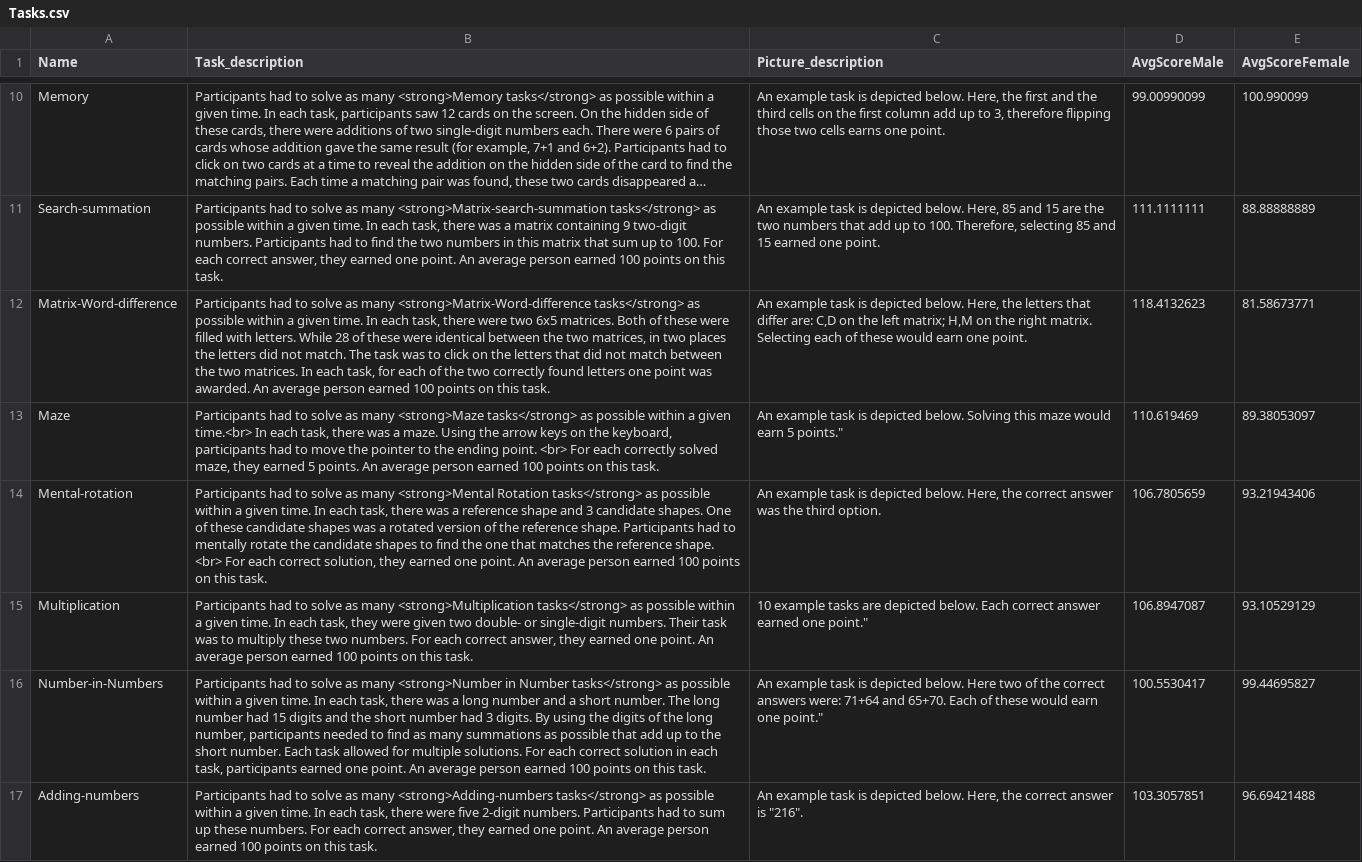
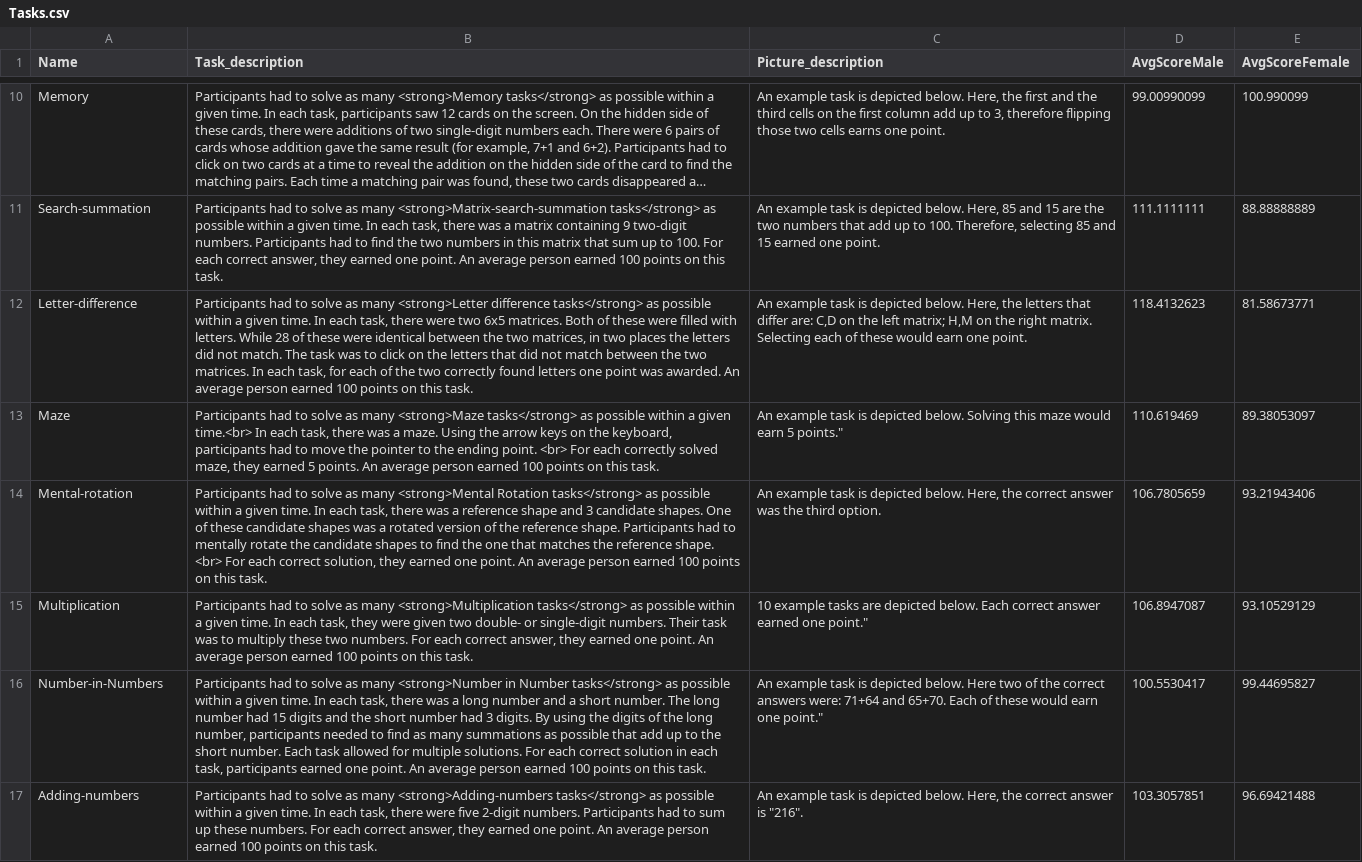
Before and after one commit to argunaman2022/Survey2, a CSV file: _static/Tasks.csv, drawn as a sheet; only a part is shown, gaps mark what is left out; long unchanged cells end in …; the diff names each change by its address in the sheet, - before the commit and + after, or states it on an @@ line.

Commit message:
Task names in csv file

```diff
--- a/_static/Tasks.csv
+++ b/_static/Tasks.csv
-A12 (Name): Matrix-Word-difference
+A12 (Name): Letter-difference
-B12 (Task_description): …as many <strong>Matrix-Word-difference tasks</strong> as…
+B12 (Task_description): …as many <strong>Letter difference tasks</strong> as…
```
Also changed, not shown: 1 other file.
